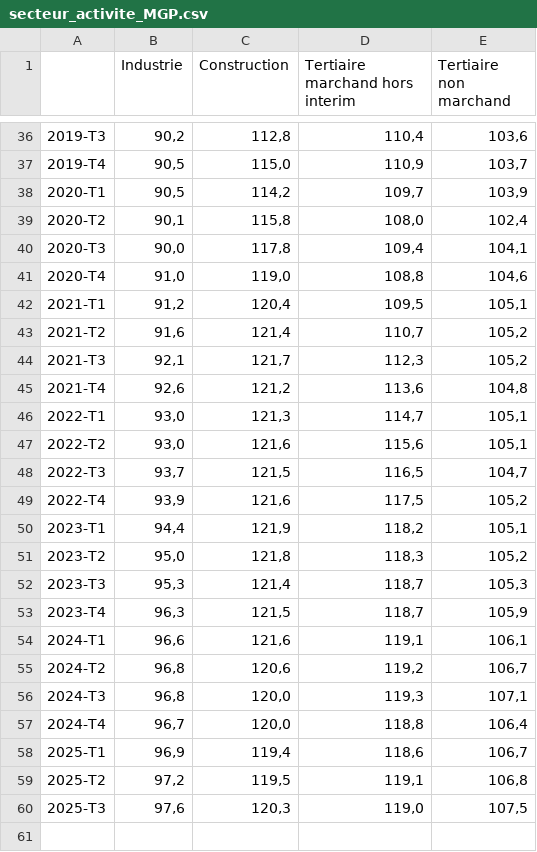
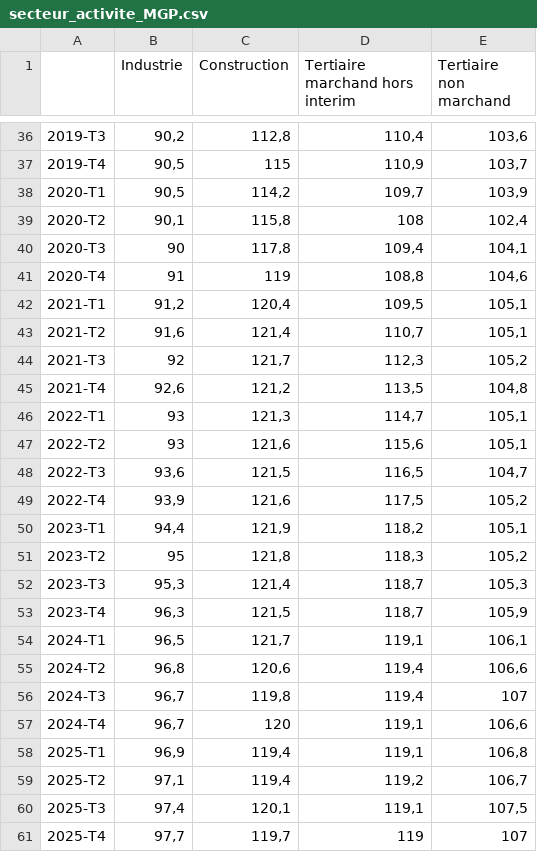
Before and after one commit to Atelier-parisien-d-urbanisme/Observatoire-economie-paris, a CSV file: 2_Evolution_de_l_emploi/2_3_Secteur_activite/secteur_activite_MGP.csv, drawn as a sheet; only a part is shown, gaps mark what is left out; the diff covers the shown part only.

```diff
--- a/2_Evolution_de_l_emploi/2_3_Secteur_activite/secteur_activite_MGP.csv
+++ b/2_Evolution_de_l_emploi/2_3_Secteur_activite/secteur_activite_MGP.csv
@@ -36,25 +36,26 @@
 2019-T3;90,2;112,8;110,4;103,6
-2019-T4;90,5;115,0;110,9;103,7
+2019-T4;90,5;115;110,9;103,7
 2020-T1;90,5;114,2;109,7;103,9
-2020-T2;90,1;115,8;108,0;102,4
-2020-T3;90,0;117,8;109,4;104,1
-2020-T4;91,0;119,0;108,8;104,6
+2020-T2;90,1;115,8;108;102,4
+2020-T3;90;117,8;109,4;104,1
+2020-T4;91;119;108,8;104,6
 2021-T1;91,2;120,4;109,5;105,1
-2021-T2;91,6;121,4;110,7;105,2
-2021-T3;92,1;121,7;112,3;105,2
-2021-T4;92,6;121,2;113,6;104,8
-2022-T1;93,0;121,3;114,7;105,1
-2022-T2;93,0;121,6;115,6;105,1
-2022-T3;93,7;121,5;116,5;104,7
+2021-T2;91,6;121,4;110,7;105,1
+2021-T3;92;121,7;112,3;105,2
+2021-T4;92,6;121,2;113,5;104,8
+2022-T1;93;121,3;114,7;105,1
+2022-T2;93;121,6;115,6;105,1
+2022-T3;93,6;121,5;116,5;104,7
 2022-T4;93,9;121,6;117,5;105,2
 2023-T1;94,4;121,9;118,2;105,1
-2023-T2;95,0;121,8;118,3;105,2
+2023-T2;95;121,8;118,3;105,2
 2023-T3;95,3;121,4;118,7;105,3
 2023-T4;96,3;121,5;118,7;105,9
-2024-T1;96,6;121,6;119,1;106,1
-2024-T2;96,8;120,6;119,2;106,7
-2024-T3;96,8;120,0;119,3;107,1
-2024-T4;96,7;120,0;118,8;106,4
-2025-T1;96,9;119,4;118,6;106,7
-2025-T2;97,2;119,5;119,1;106,8
-2025-T3;97,6;120,3;119,0;107,5
+2024-T1;96,5;121,7;119,1;106,1
+2024-T2;96,8;120,6;119,4;106,6
+2024-T3;96,7;119,8;119,4;107
+2024-T4;96,7;120;119,1;106,6
+2025-T1;96,9;119,4;119,1;106,8
+2025-T2;97,1;119,4;119,2;106,7
+2025-T3;97,4;120,1;119,1;107,5
+2025-T4;97,7;119,7;119;107
```
Also changed, not shown: 24 edited cells elsewhere in this file.
